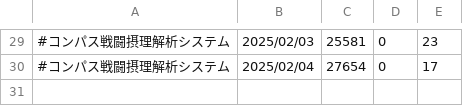
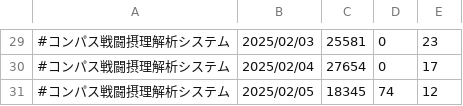
Before and after one commit to iwakiridrcm/youtube-find, a CSV file: compas/compas.csv, drawn as a sheet; only a part is shown, gaps mark what is left out.

```diff
--- a/compas/compas.csv
+++ b/compas/compas.csv
@@ -30 +30,2 @@
 #コンパス戦闘摂理解析システム,2025/02/04,27654,0,17
+#コンパス戦闘摂理解析システム,2025/02/05,18345,74,12
```
Also changed, not shown: bounty/bounty.csv, gakumasu/gakumasu.csv, 21 other files.
